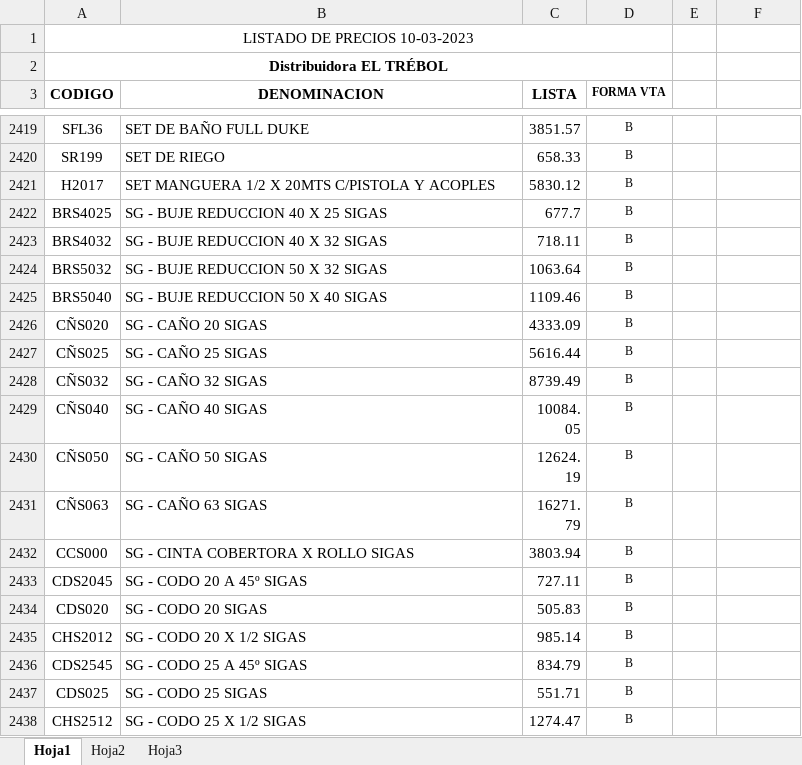
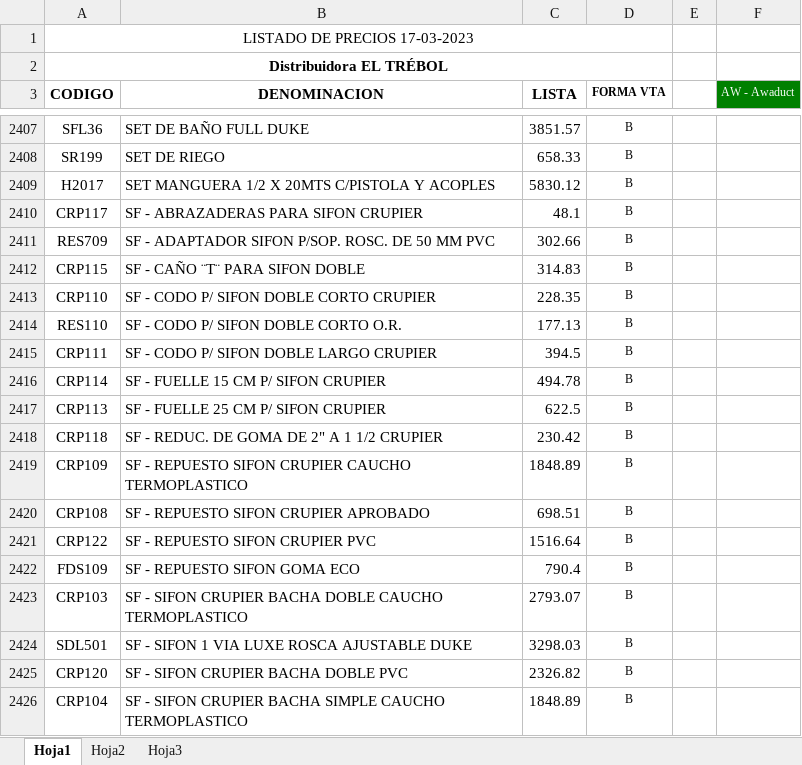
Before and after one commit to jerojimenez17/sanitarios-backend, an Excel workbook: excel-files/trebol.xlsx, sheet Hoja1, drawn as a sheet; only a part is shown, gaps mark what is left out; the shorter side is filled out with more unchanged rows; values as stored, in another font and other column widths than the file's, no borders; charts and pictures not drawn; the diff covers the shown part only; the diff names each change by its address in the sheet, - before the commit and + after, or states it on an @@ line.

Commit message:
change lists

```diff
--- a/excel-files/trebol.xlsx (sheet Hoja1)
+++ b/excel-files/trebol.xlsx (sheet Hoja1)
-A1 (CODIGO): LISTADO DE PRECIOS 10-03-2023
+A1 (CODIGO): LISTADO DE PRECIOS 17-03-2023
-F3: (empty)
+F3: AW - Awaduct
-F3 fill: none
+F3 fill: #008000
+row 2410: CRP117 | SF - ABRAZADERAS PARA SIFON CRUPIER | 48.1 | B
+row 2411: RES709 | SF - ADAPTADOR SIFON P/SOP. ROSC. DE 50 MM PVC | 302.66 | B
+row 2412: CRP115 | SF - CAÑO ¨T¨ PARA SIFON DOBLE | 314.83 | B
+row 2413: CRP110 | SF - CODO P/ SIFON DOBLE CORTO CRUPIER | 228.35 | B
+row 2414: RES110 | SF - CODO P/ SIFON DOBLE CORTO O.R. | 177.13 | B
+row 2415: CRP111 | SF - CODO P/ SIFON DOBLE LARGO CRUPIER | 394.5 | B
+row 2416: CRP114 | SF - FUELLE 15 CM P/ SIFON CRUPIER | 494.78 | B
+row 2417: CRP113 | SF - FUELLE 25 CM P/ SIFON CRUPIER | 622.5 | B
+row 2418: CRP118 | SF - REDUC. DE GOMA DE 2" A 1 1/2 CRUPIER | 230.42 | B
+row 2419: CRP109 | SF - REPUESTO SIFON CRUPIER CAUCHO TERMOPLASTICO | 1848.89 | B
+row 2420: CRP108 | SF - REPUESTO SIFON CRUPIER APROBADO | 698.51 | B
+row 2421: CRP122 | SF - REPUESTO SIFON CRUPIER PVC | 1516.64 | B
+row 2422: FDS109 | SF - REPUESTO SIFON GOMA ECO | 790.4 | B
+row 2423: CRP103 | SF - SIFON CRUPIER BACHA DOBLE CAUCHO TERMOPLASTICO | 2793.07 | B
+row 2424: SDL501 | SF - SIFON 1 VIA LUXE ROSCA AJUSTABLE DUKE | 3298.03 | B
+row 2425: CRP120 | SF - SIFON CRUPIER BACHA DOBLE PVC | 2326.82 | B
+row 2426: CRP104 | SF - SIFON CRUPIER BACHA SIMPLE CAUCHO TERMOPLASTICO | 1848.89 | B
```
Also changed, not shown: 19 added rows, 35 removed rows, 146 edited cells and cell formats elsewhere in this sheet, charts or pictures, 1 other file.
